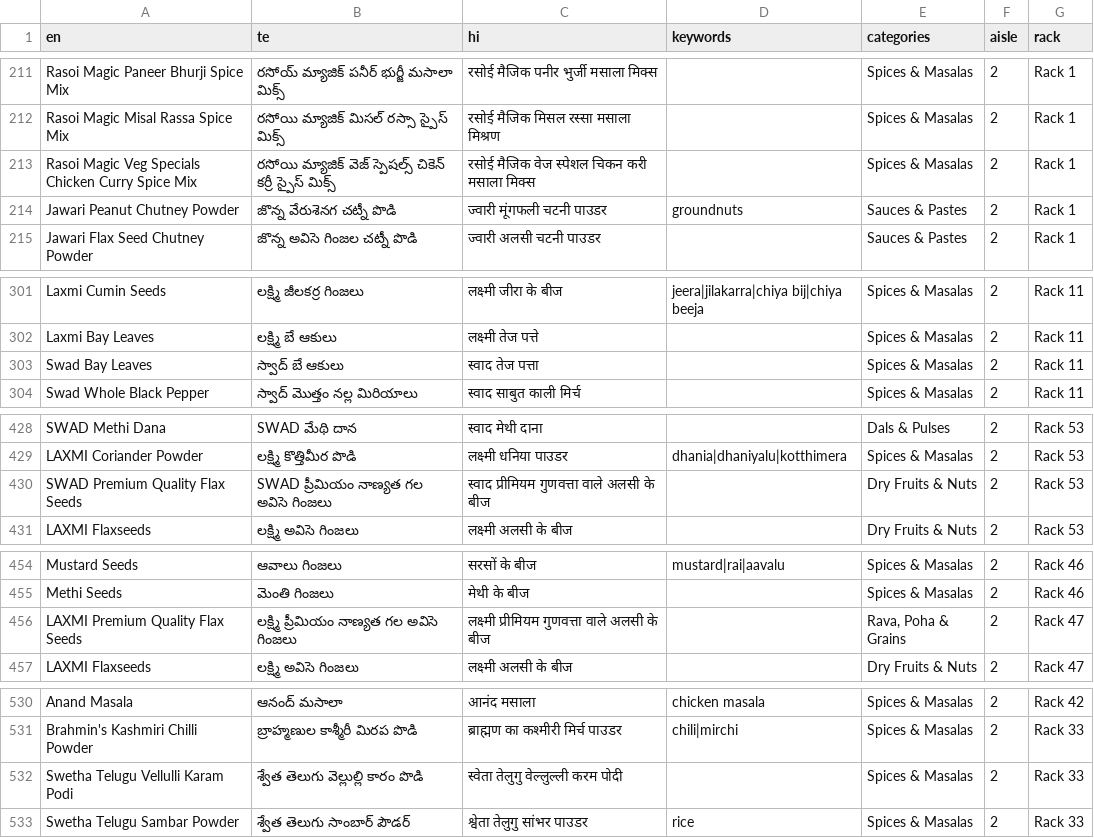
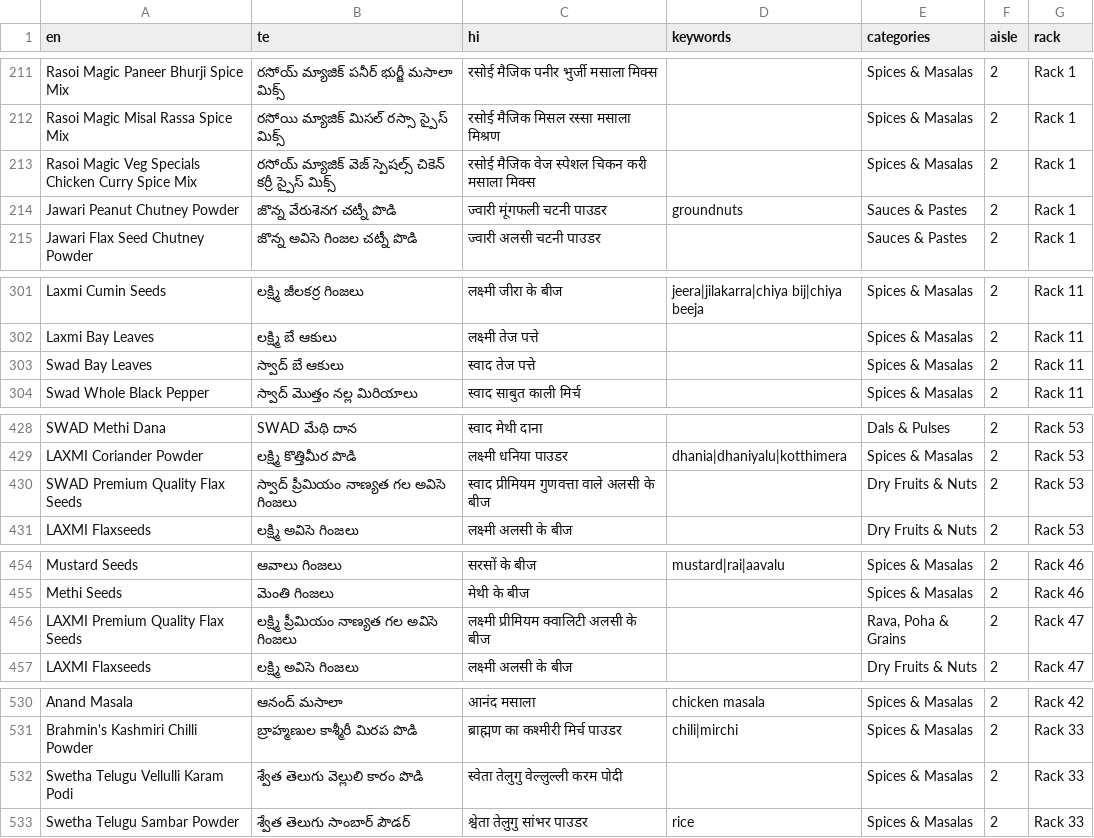
Before and after one commit to vajrang-b/bharatbazar, a CSV file: docs/json/product_data.csv, drawn as a sheet; only a part is shown, gaps mark what is left out; the diff covers the shown part only.

```diff
--- a/docs/json/product_data.csv
+++ b/docs/json/product_data.csv
@@ -212,3 +212,3 @@ Rasoi Magic Paneer Bhurji Spice Mix,రసోయ్ మ్యాజిక్ ప
 Rasoi Magic Misal Rassa Spice Mix,రసోయి మ్యాజిక్ మిసల్ రస్సా స్పైస్ మిక్స్,रसोई मैजिक मिसल रस्सा मसाला मिश्रण,,Spices & Masalas,2,Rack 1
-Rasoi Magic Veg Specials Chicken Curry Spice Mix,రసోయి మ్యాజిక్ వెజ్ స్పెషల్స్ చికెన్ కర్రీ స్పైస్ మిక్స్,रसोई मैजिक वेज स्पेशल चिकन करी मसाला मिक्स,,Spices & Masalas,2,Rack 1
+Rasoi Magic Veg Specials Chicken Curry Spice Mix,రసోయ్ మ్యాజిక్ వెజ్ స్పెషల్స్ చికెన్ కర్రీ స్పైస్ మిక్స్,रसोई मैजिक वेज स्पेशल चिकन करी मसाला मिक्स,,Spices & Masalas,2,Rack 1
 Jawari Peanut Chutney Powder,జొన్న వేరుశెనగ చట్నీ పొడి,ज्वारी मूंगफली चटनी पाउडर,groundnuts,Sauces & Pastes,2,Rack 1
@@ -302,3 +302,3 @@ Laxmi Cumin Seeds,లక్ష్మి జీలకర్ర గింజలు
 Laxmi Bay Leaves,లక్ష్మి బే ఆకులు,लक्ष्मी तेज पत्ते,,Spices & Masalas,2,Rack 11
-Swad Bay Leaves,స్వాద్ బే ఆకులు,स्वाद तेज पत्ता,,Spices & Masalas,2,Rack 11
+Swad Bay Leaves,స్వాద్ బే ఆకులు,स्वाद तेज पत्ते,,Spices & Masalas,2,Rack 11
 Swad Whole Black Pepper,స్వాద్ మొత్తం నల్ల మిరియాలు,स्वाद साबुत काली मिर्च,,Spices & Masalas,2,Rack 11
@@ -429,3 +429,3 @@ SWAD Methi Dana,SWAD మేథి దాన,स्वाद मेथी दा
 LAXMI Coriander Powder,లక్ష్మి కొత్తిమీర పొడి,लक्ष्मी धनिया पाउडर,dhania|dhaniyalu|kotthimera,Spices & Masalas,2,Rack 53
-SWAD Premium Quality Flax Seeds,SWAD ప్రీమియం నాణ్యత గల అవిసె గింజలు,स्वाद प्रीमियम गुणवत्ता वाले अलसी के बीज,,Dry Fruits & Nuts,2,Rack 53
+SWAD Premium Quality Flax Seeds,స్వాద్ ప్రీమియం నాణ్యత గల అవిసె గింజలు,स्वाद प्रीमियम गुणवत्ता वाले अलसी के बीज,,Dry Fruits & Nuts,2,Rack 53
 LAXMI Flaxseeds,లక్ష్మి అవిసె గింజలు,लक्ष्मी अलसी के बीज,,Dry Fruits & Nuts,2,Rack 53
@@ -455,3 +455,3 @@ Mustard Seeds,ఆవాలు గింజలు,सरसों के बी
 Methi Seeds,మెంతి గింజలు,मेथी के बीज,,Spices & Masalas,2,Rack 46
-LAXMI Premium Quality Flax Seeds,లక్ష్మి ప్రీమియం నాణ్యత గల అవిసె గింజలు,लक्ष्मी प्रीमियम गुणवत्ता वाले अलसी के बीज,,"Rava, Poha & Grains",2,Rack 47
+LAXMI Premium Quality Flax Seeds,లక్ష్మి ప్రీమియం నాణ్యత గల అవిసె గింజలు,लक्ष्मी प्रीमियम क्वालिटी अलसी के बीज,,"Rava, Poha & Grains",2,Rack 47
 LAXMI Flaxseeds,లక్ష్మి అవిసె గింజలు,लक्ष्मी अलसी के बीज,,Dry Fruits & Nuts,2,Rack 47
@@ -531,3 +531,3 @@ Anand Masala,ఆనంద్ మసాలా,आनंद मसाला,chicke
 Brahmin's Kashmiri Chilli Powder,బ్రాహ్మణుల కాశ్మీరీ మిరప పొడి,ब्राह्मण का कश्मीरी मिर्च पाउडर,chili|mirchi,Spices & Masalas,2,Rack 33
-Swetha Telugu Vellulli Karam Podi,శ్వేత తెలుగు వెల్లుల్లి కారం పొడి,स्वेता तेलुगु वेल्लुल्ली करम पोदी,,Spices & Masalas,2,Rack 33
+Swetha Telugu Vellulli Karam Podi,శ్వేత తెలుగు వెల్లులి కారం పొడి,स्वेता तेलुगु वेल्लुल्ली करम पोदी,,Spices & Masalas,2,Rack 33
 Swetha Telugu Sambar Powder,శ్వేత తెలుగు సాంబార్ పౌడర్,श्वेता तेलुगु सांभर पाउडर,rice,Spices & Masalas,2,Rack 33
```
Also changed, not shown: 56 edited cells elsewhere in this file.
